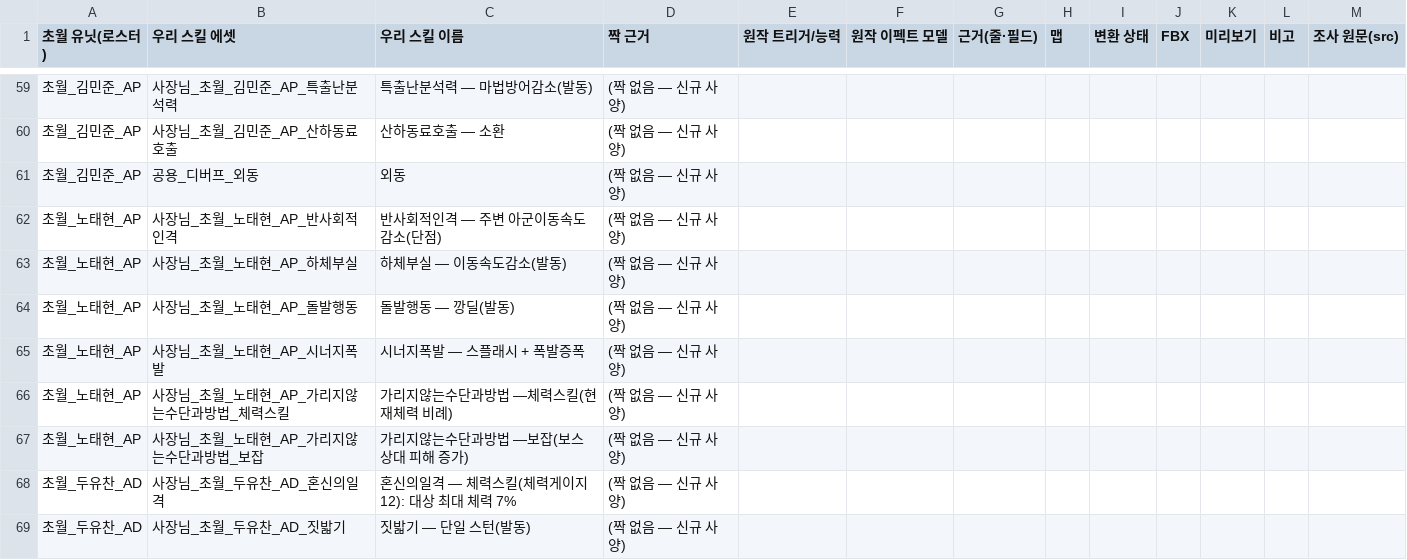
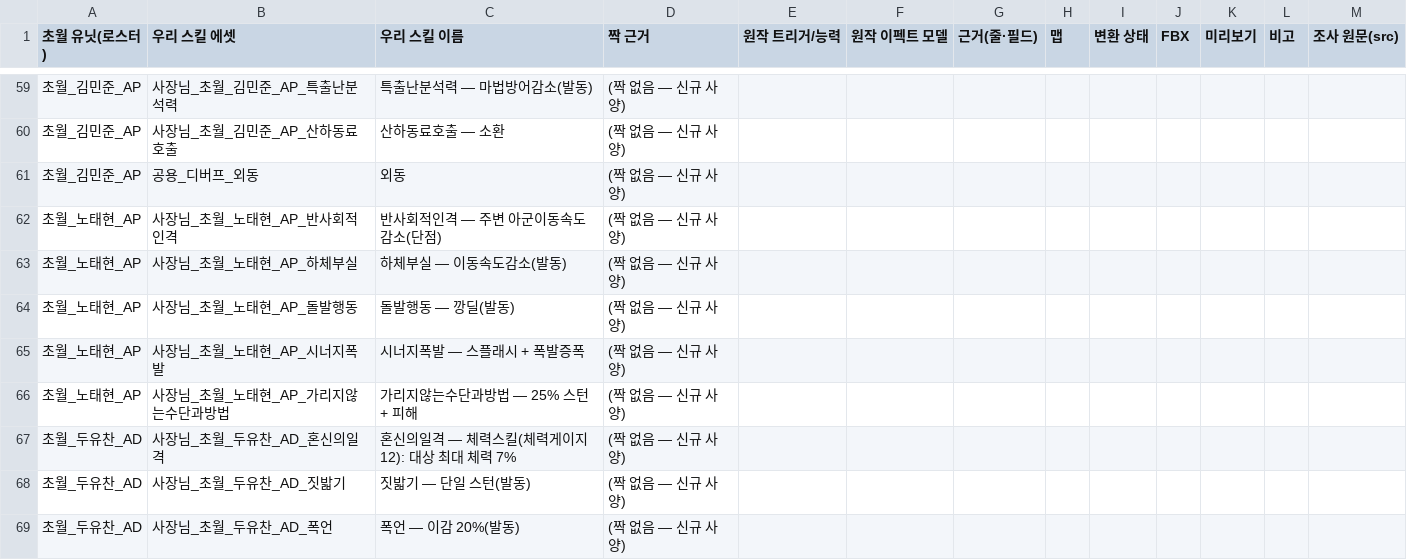
Before and after one commit to aabyess/GuilRandomDefense, a CSV file: Docs/research/TRANSCEND_VFX_PAIRING_2026-10-08.csv, drawn as a sheet; only a part is shown, gaps mark what is left out; the shorter side is filled out with more unchanged rows.

```diff
--- a/Docs/research/TRANSCEND_VFX_PAIRING_2026-10-08.csv
+++ b/Docs/research/TRANSCEND_VFX_PAIRING_2026-10-08.csv
@@ -65,4 +65,3 @@
 초월_노태현_AP,사장님_초월_노태현_AP_시너지폭발,시너지폭발 — 스플래시 + 폭발증폭,(짝 없음 — 신규 사양),,,,,,,,,
-초월_노태현_AP,사장님_초월_노태현_AP_가리지않는수단과방법_체력스킬,가리지않는수단과방법 —체력스킬(현재체력 비례),(짝 없음 — 신규 사양),,,,,,,,,
-초월_노태현_AP,사장님_초월_노태현_AP_가리지않는수단과방법_보잡,가리지않는수단과방법 —보잡(보스 상대 피해 증가),(짝 없음 — 신규 사양),,,,,,,,,
+초월_노태현_AP,사장님_초월_노태현_AP_가리지않는수단과방법,가리지않는수단과방법 — 25% 스턴 + 피해,(짝 없음 — 신규 사양),,,,,,,,,
 초월_두유찬_AD,사장님_초월_두유찬_AD_혼신의일격,혼신의일격 — 체력스킬(체력게이지 12): 대상 최대 체력 7%,(짝 없음 — 신규 사양),,,,,,,,,
```
Also changed, not shown: Tools/skill_icons/skill_icon_map.csv, 16 other files.
